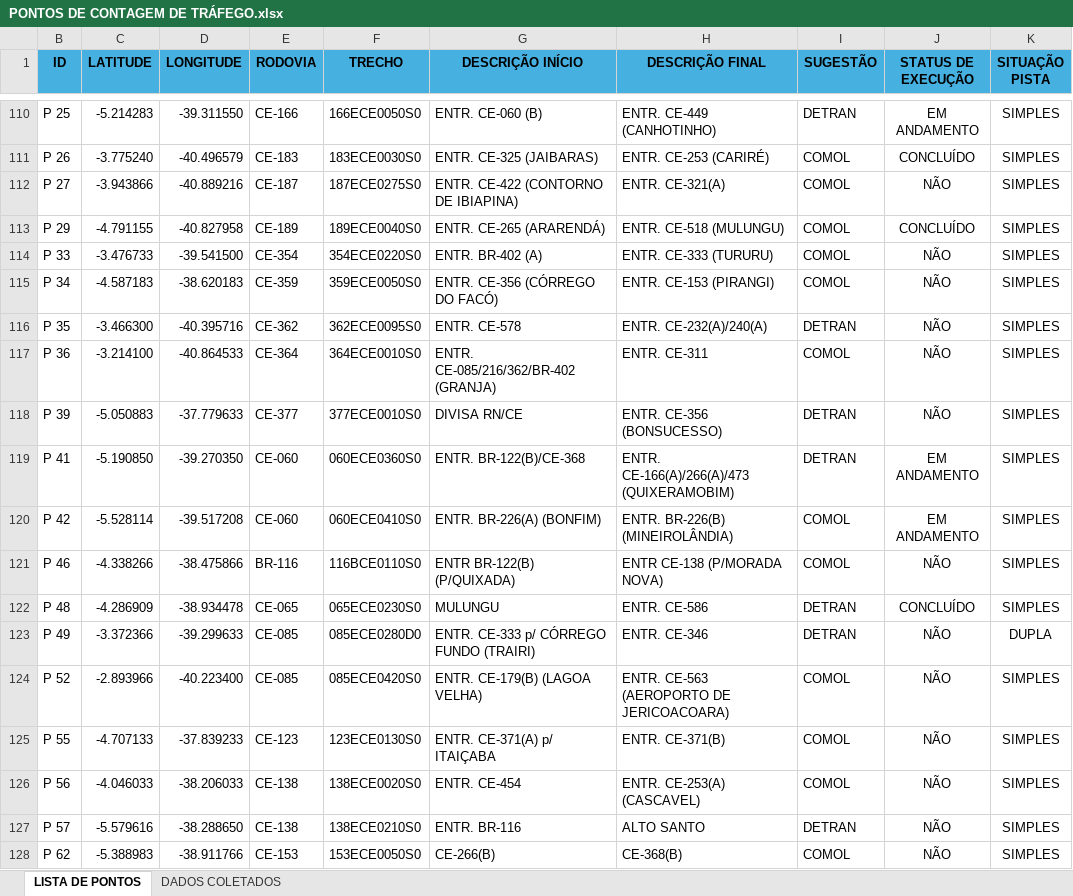
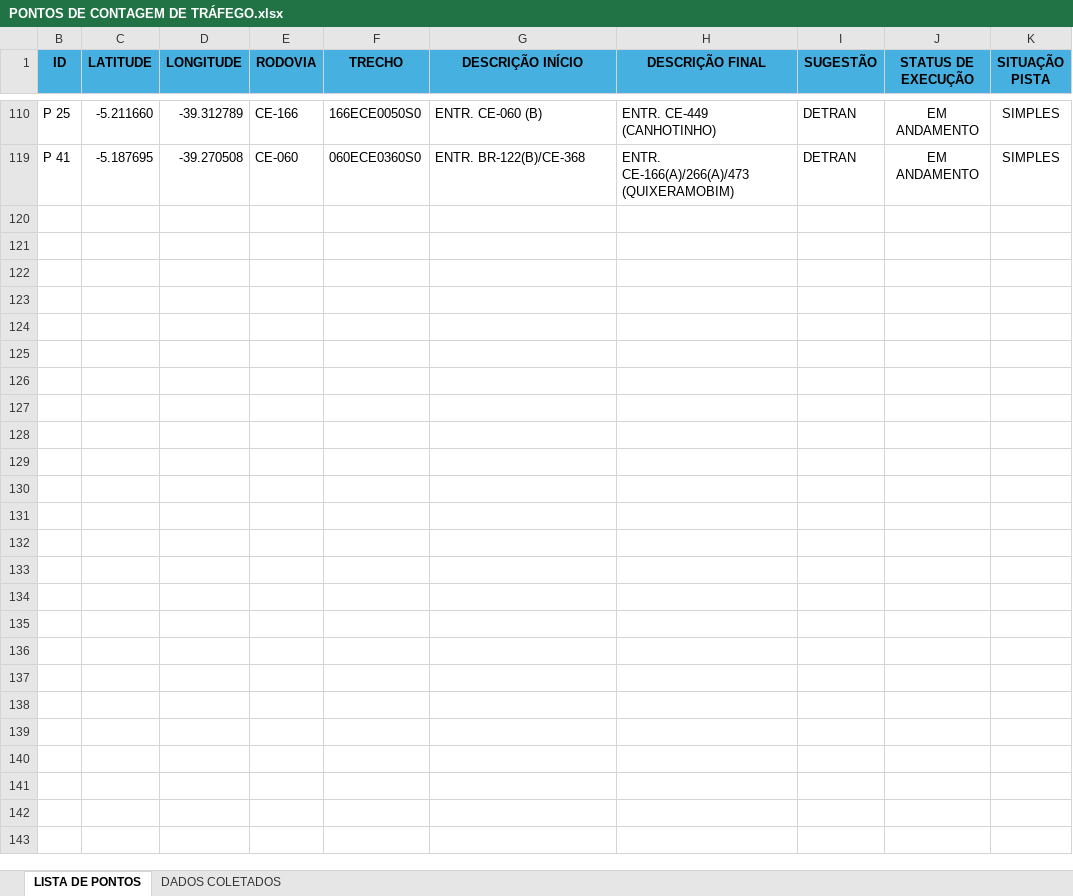
Before and after one commit to lleollopes-web/mapa-contagem, an Excel workbook: PONTOS DE CONTAGEM DE TRÁFEGO.xlsx, sheet LISTA DE PONTOS, drawn as a sheet; only a part is shown, gaps mark what is left out; values as stored, in another font and other column widths than the file's, no borders; the diff covers the shown part only; the diff names each change by its address in the sheet, - before the commit and + after, or states it on an @@ line.

```diff
--- a/PONTOS DE CONTAGEM DE TRÁFEGO.xlsx (sheet LISTA DE PONTOS)
+++ b/PONTOS DE CONTAGEM DE TRÁFEGO.xlsx (sheet LISTA DE PONTOS)
-C110 (LATITUDE): -5.214283
+C110 (LATITUDE): -5.211660
-D110 (LONGITUDE): -39.311550
+D110 (LONGITUDE): -39.312789
@@ row 111 hidden: P 26 | -3.775240 | -40.496579 | CE-183 | 183ECE0030S0 | ENTR. CE-325 (JAIBARAS) | ENTR. CE-253 (CARIRÉ) | COMOL | CONCLUÍDO | SIMPLES @@
@@ row 112 hidden: P 27 | -3.943866 | -40.889216 | CE-187 | 187ECE0275S0 | ENTR. CE-422 (CONTORNO DE IBIAPINA) | ENTR. CE-321(A) | COMOL | NÃO | SIMPLES @@
@@ row 113 hidden: P 29 | -4.791155 | -40.827958 | CE-189 | 189ECE0040S0 | ENTR. CE-265 (ARARENDÁ) | ENTR. CE-518 (MULUNGU) | COMOL | CONCLUÍDO | SIMPLES @@
@@ row 114 hidden: P 33 | -3.476733 | -39.541500 | CE-354 | 354ECE0220S0 | ENTR. BR-402 (A) | ENTR. CE-333 (TURURU) | COMOL | NÃO | SIMPLES @@
@@ row 115 hidden: P 34 | -4.587183 | -38.620183 | CE-359 | 359ECE0050S0 | ENTR. CE-356 (CÓRREGO DO FACÓ) | ENTR. CE-153 (PIRANGI) | COMOL | NÃO | SIMPLES @@
@@ row 116 hidden: P 35 | -3.466300 | -40.395716 | CE-362 | 362ECE0095S0 | ENTR. CE-578 | ENTR. CE-232(A)/240(A) | DETRAN | NÃO | SIMPLES @@
@@ row 117 hidden: P 36 | -3.214100 | -40.864533 | CE-364 | 364ECE0010S0 | ENTR. CE-085/216/362/BR-402 (GRANJA) | ENTR. CE-311 | COMOL | NÃO | SIMPLES @@
@@ row 118 hidden: P 39 | -5.050883 | -37.779633 | CE-377 | 377ECE0010S0 | DIVISA RN/CE | ENTR. CE-356 (BONSUCESSO) | DETRAN | NÃO | SIMPLES @@
-C119 (LATITUDE): -5.190850
+C119 (LATITUDE): -5.187695
-D119 (LONGITUDE): -39.270350
+D119 (LONGITUDE): -39.270508
-row 120: P 42 | -5.528114 | -39.517208 | CE-060 | 060ECE0410S0 | ENTR. BR-226(A) (BONFIM) | ENTR. BR-226(B) (MINEIROLÂNDIA) | COMOL | EM ANDAMENTO | SIMPLES
@@ row 121 hidden: P 46 | -4.338266 | -38.475866 | BR-116 | 116BCE0110S0 | ENTR BR-122(B) (P/QUIXADA) | ENTR CE-138 (P/MORADA NOVA) | COMOL | NÃO | SIMPLES @@
@@ row 122 hidden: P 48 | -4.286909 | -38.934478 | CE-065 | 065ECE0230S0 | MULUNGU | ENTR. CE-586 | DETRAN | CONCLUÍDO | SIMPLES @@
@@ row 123 hidden: P 49 | -3.372366 | -39.299633 | CE-085 | 085ECE0280D0 | ENTR. CE-333 p/ CÓRREGO FUNDO (TRAIRI) | ENTR. CE-346 | DETRAN | NÃO | DUPLA @@
@@ row 124 hidden: P 52 | -2.893966 | -40.223400 | CE-085 | 085ECE0420S0 | ENTR. CE-179(B) (LAGOA VELHA) | ENTR. CE-563 (AEROPORTO DE JERICOACOARA) | COMOL | NÃO | SIMPLES @@
@@ row 125 hidden: P 55 | -4.707133 | -37.839233 | CE-123 | 123ECE0130S0 | ENTR. CE-371(A) p/ ITAIÇABA | ENTR. CE-371(B) | COMOL | NÃO | SIMPLES @@
@@ row 126 hidden: P 56 | -4.046033 | -38.206033 | CE-138 | 138ECE0020S0 | ENTR. CE-454 | ENTR. CE-253(A) (CASCAVEL) | COMOL | NÃO | SIMPLES @@
@@ row 127 hidden: P 57 | -5.579616 | -38.288650 | CE-138 | 138ECE0210S0 | ENTR. BR-116 | ALTO SANTO | DETRAN | NÃO | SIMPLES @@
@@ row 128 hidden: P 62 | -5.388983 | -38.911766 | CE-153 | 153ECE0050S0 | CE-266(B) | CE-368(B) | COMOL | NÃO | SIMPLES @@
```
Also changed, not shown: 127 hidden or unhidden rows and 6 edited cells elsewhere in this sheet, sheet DADOS COLETADOS, hidden cells.
